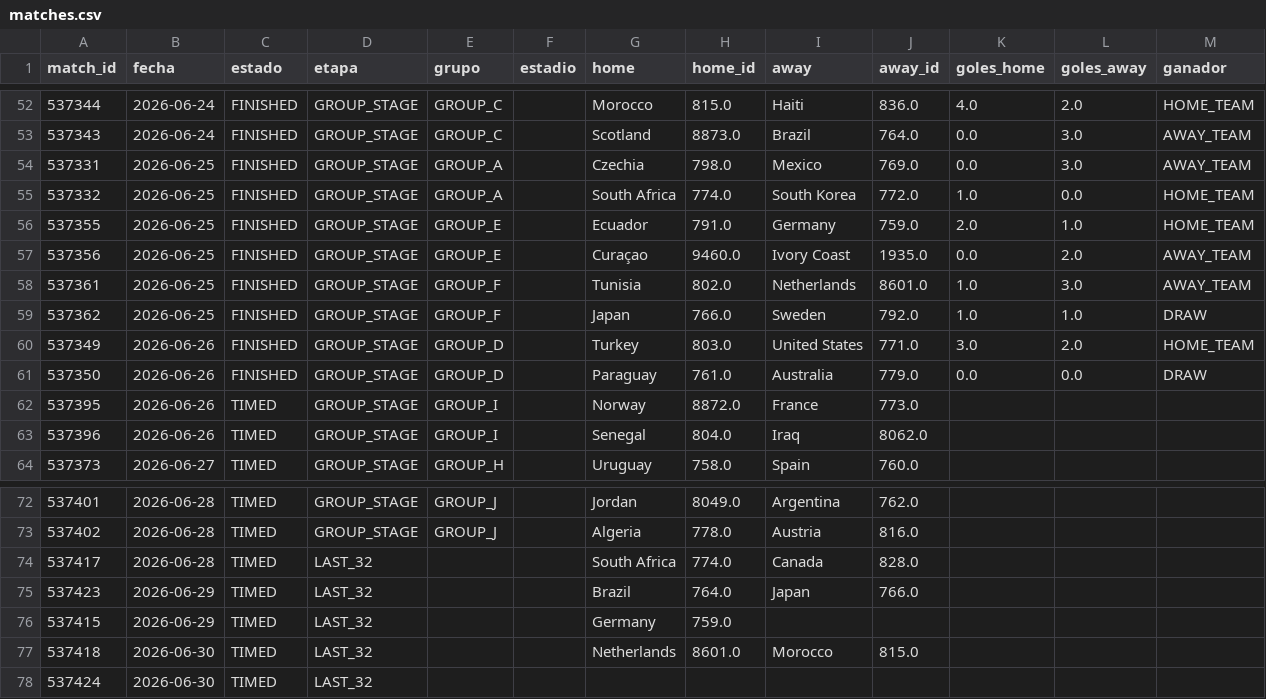
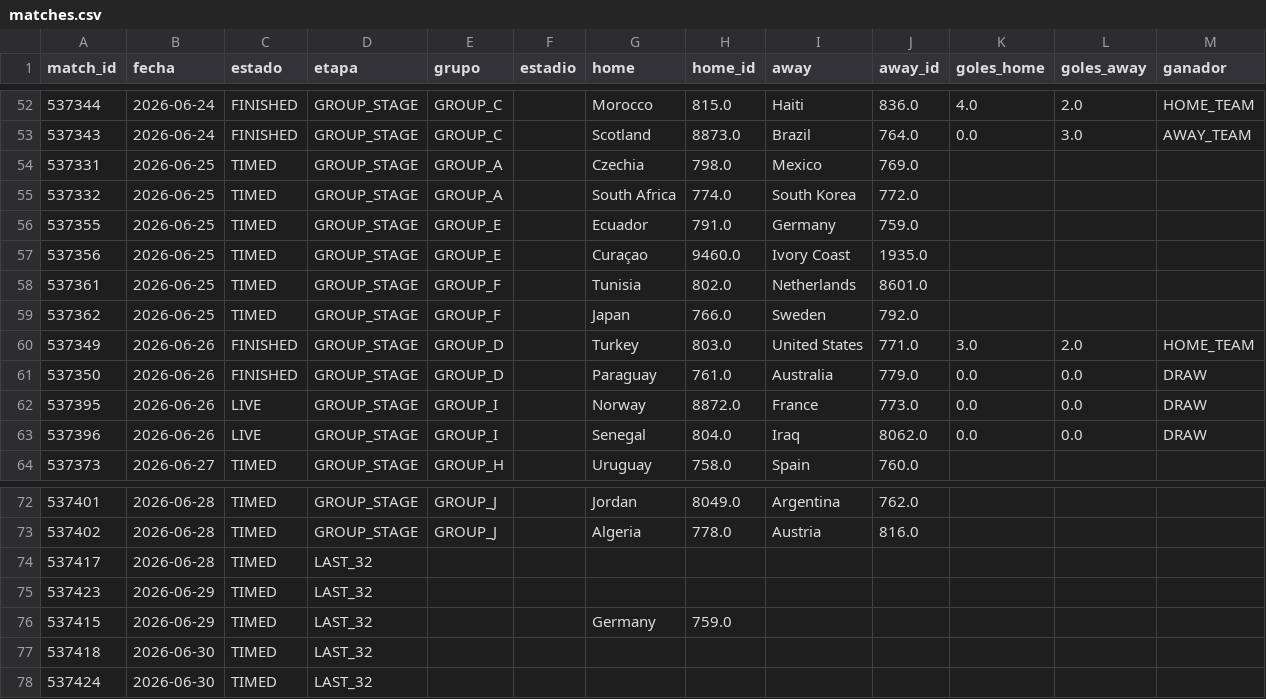
Before and after one commit to dbouzada/mundial-2026-data, a CSV file: data/processed/matches.csv, drawn as a sheet; only a part is shown, gaps mark what is left out; the diff covers the shown part only.

```diff
--- a/data/processed/matches.csv
+++ b/data/processed/matches.csv
@@ -53,12 +53,12 @@ match_id,fecha,estado,etapa,grupo,estadio,home,home_id,away,away_id,goles_home,g
 537343,2026-06-24,FINISHED,GROUP_STAGE,GROUP_C,,Scotland,8873.0,Brazil,764.0,0.0,3.0,AWAY_TEAM
-537331,2026-06-25,FINISHED,GROUP_STAGE,GROUP_A,,Czechia,798.0,Mexico,769.0,0.0,3.0,AWAY_TEAM
-537332,2026-06-25,FINISHED,GROUP_STAGE,GROUP_A,,South Africa,774.0,South Korea,772.0,1.0,0.0,HOME_TEAM
-537355,2026-06-25,FINISHED,GROUP_STAGE,GROUP_E,,Ecuador,791.0,Germany,759.0,2.0,1.0,HOME_TEAM
-537356,2026-06-25,FINISHED,GROUP_STAGE,GROUP_E,,Curaçao,9460.0,Ivory Coast,1935.0,0.0,2.0,AWAY_TEAM
-537361,2026-06-25,FINISHED,GROUP_STAGE,GROUP_F,,Tunisia,802.0,Netherlands,8601.0,1.0,3.0,AWAY_TEAM
-537362,2026-06-25,FINISHED,GROUP_STAGE,GROUP_F,,Japan,766.0,Sweden,792.0,1.0,1.0,DRAW
+537331,2026-06-25,TIMED,GROUP_STAGE,GROUP_A,,Czechia,798.0,Mexico,769.0,,,
+537332,2026-06-25,TIMED,GROUP_STAGE,GROUP_A,,South Africa,774.0,South Korea,772.0,,,
+537355,2026-06-25,TIMED,GROUP_STAGE,GROUP_E,,Ecuador,791.0,Germany,759.0,,,
+537356,2026-06-25,TIMED,GROUP_STAGE,GROUP_E,,Curaçao,9460.0,Ivory Coast,1935.0,,,
+537361,2026-06-25,TIMED,GROUP_STAGE,GROUP_F,,Tunisia,802.0,Netherlands,8601.0,,,
+537362,2026-06-25,TIMED,GROUP_STAGE,GROUP_F,,Japan,766.0,Sweden,792.0,,,
 537349,2026-06-26,FINISHED,GROUP_STAGE,GROUP_D,,Turkey,803.0,United States,771.0,3.0,2.0,HOME_TEAM
 537350,2026-06-26,FINISHED,GROUP_STAGE,GROUP_D,,Paraguay,761.0,Australia,779.0,0.0,0.0,DRAW
-537395,2026-06-26,TIMED,GROUP_STAGE,GROUP_I,,Norway,8872.0,France,773.0,,,
-537396,2026-06-26,TIMED,GROUP_STAGE,GROUP_I,,Senegal,804.0,Iraq,8062.0,,,
+537395,2026-06-26,LIVE,GROUP_STAGE,GROUP_I,,Norway,8872.0,France,773.0,0.0,0.0,DRAW
+537396,2026-06-26,LIVE,GROUP_STAGE,GROUP_I,,Senegal,804.0,Iraq,8062.0,0.0,0.0,DRAW
 537373,2026-06-27,TIMED,GROUP_STAGE,GROUP_H,,Uruguay,758.0,Spain,760.0,,,
@@ -73,6 +73,6 @@ match_id,fecha,estado,etapa,grupo,estadio,home,home_id,away,away_id,goles_home,g
 537402,2026-06-28,TIMED,GROUP_STAGE,GROUP_J,,Algeria,778.0,Austria,816.0,,,
-537417,2026-06-28,TIMED,LAST_32,,,South Africa,774.0,Canada,828.0,,,
-537423,2026-06-29,TIMED,LAST_32,,,Brazil,764.0,Japan,766.0,,,
+537417,2026-06-28,TIMED,LAST_32,,,,,,,,,
+537423,2026-06-29,TIMED,LAST_32,,,,,,,,,
 537415,2026-06-29,TIMED,LAST_32,,,Germany,759.0,,,,,
-537418,2026-06-30,TIMED,LAST_32,,,Netherlands,8601.0,Morocco,815.0,,,
+537418,2026-06-30,TIMED,LAST_32,,,,,,,,,
 537424,2026-06-30,TIMED,LAST_32,,,,,,,,,
```
Also changed, not shown: 6 edited cells elsewhere in this file, data/processed/scorers.csv, 4 other files.
